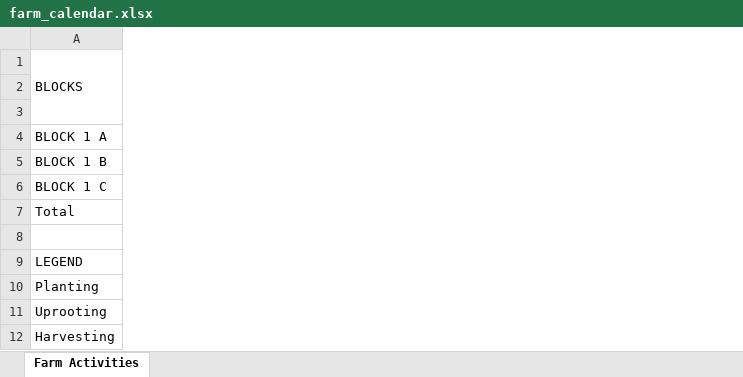
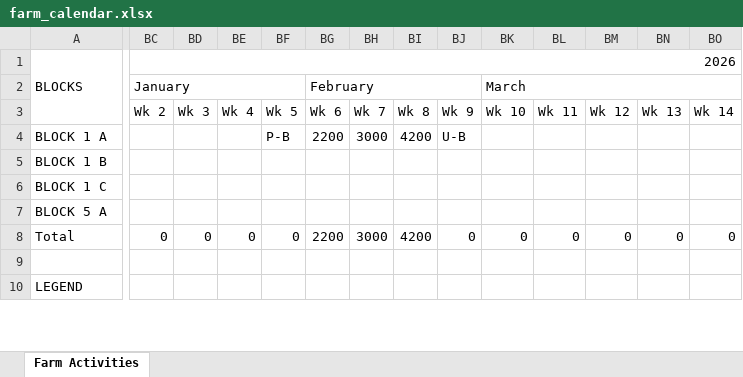
Before and after one commit to Tedpi1/agroscripts, an Excel workbook: farm_calendar.xlsx, sheet Farm Activities, drawn as a sheet; only a part is shown, gaps mark what is left out; values as stored, in another font and other column widths than the file's, no cell formats; removed rows and columns are numbered as before the commit, all else as after; rows hold the shown columns only; the diff covers the shown part only; the diff names each change by its address in the sheet, - before the commit and + after, or states it on an @@ line.

```diff
--- a/farm_calendar.xlsx (sheet Farm Activities)
+++ b/farm_calendar.xlsx (sheet Farm Activities)
+column BC, rows 1-3: 2026 | January | Wk 2
+column BD, row 3: Wk 3
+column BE, row 3: Wk 4
+column BF, rows 3-4: Wk 5 | P-B
+column BG, rows 2-4: February | Wk 6 | 2200
+column BH, rows 3-4: Wk 7 | 3000
+column BI, rows 3-4: Wk 8 | 4200
+column BJ, rows 3-4: Wk 9 | U-B
+column BK, rows 2-3: March | Wk 10
+column BL, row 3: Wk 11
+column BM, row 3: Wk 12
+column BN, row 3: Wk 13
+column BO, row 3: Wk 14
-row 7: Total
+row 7: BLOCK 5 A
+row 8: Total | 0 | 0 | 0 | 0 | 2200 | 3000 | 4200 | 0 | 0 | 0 | 0 | 0 | 0
+A10:B10 merged
-row 10: Planting
-row 11: Uprooting
-row 12: Harvesting
```
Also changed, not shown: 3 added rows, 1 removed row, 40 added columns and 11 edited cells elsewhere in this sheet, cell formats, 2 other files.
